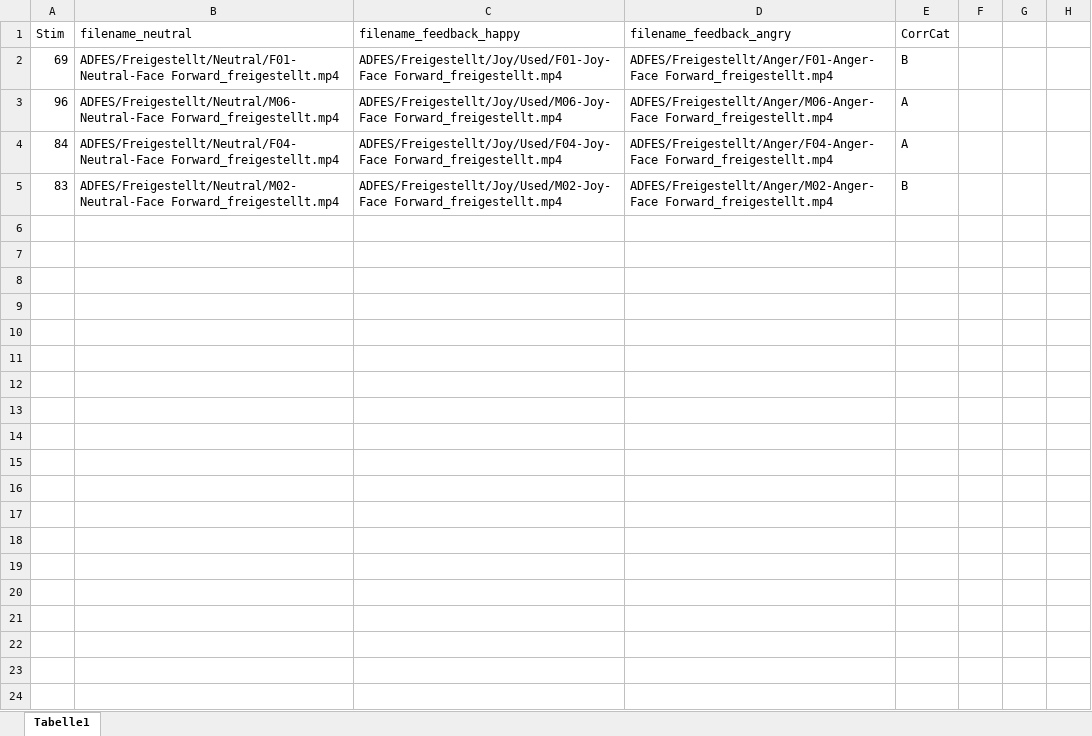
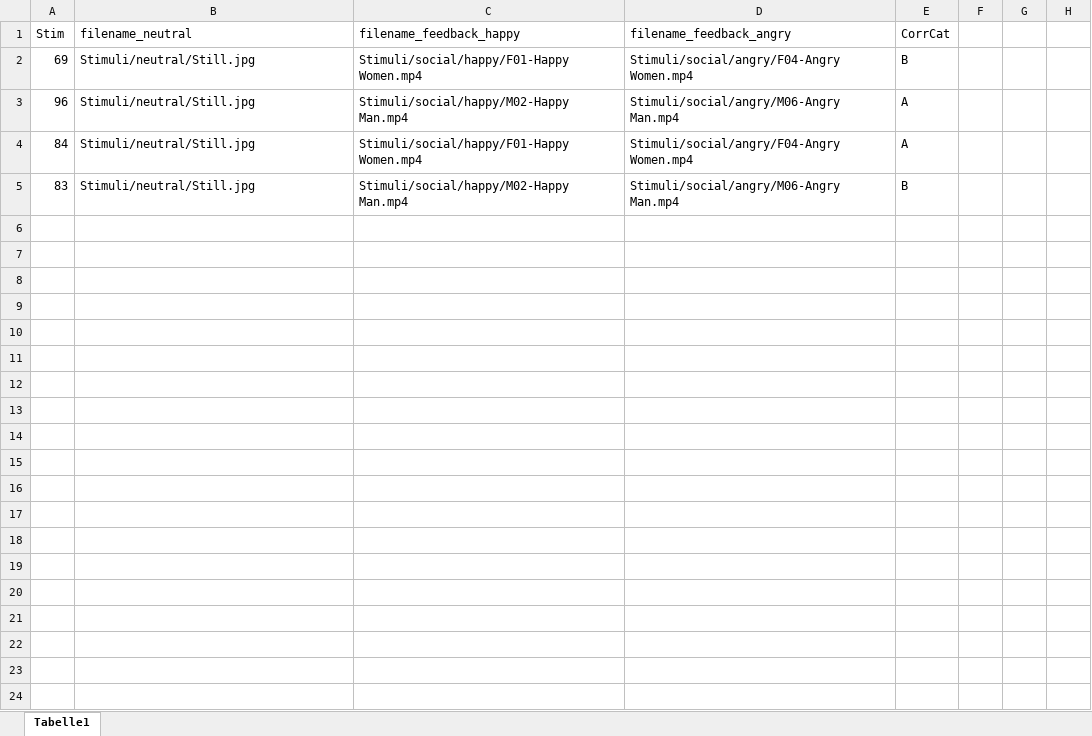
Before and after one commit to raimund-buehler/RALT_PLD, an Excel workbook: trials_social.xlsx, sheet Tabelle1, drawn as a sheet; only a part is shown; values as stored, in another font and other column widths than the file's, no borders; the diff names each change by its address in the sheet, - before the commit and + after, or states it on an @@ line.

Commit message:
Replaced filenames for trials

```diff
--- a/trials_social.xlsx (sheet Tabelle1)
+++ b/trials_social.xlsx (sheet Tabelle1)
-B2 (filename_neutral): ADFES/Freigestellt/Neutral/F01-Neutral-Face Forward_freigestellt.mp4
+B2 (filename_neutral): Stimuli/neutral/Still.jpg
-C2 (filename_feedback_happy): ADFES/Freigestellt/Joy/Used/F01-Joy-Face Forward_freigestellt.mp4
+C2 (filename_feedback_happy): Stimuli/social/happy/F01-Happy Women.mp4
-D2 (filename_feedback_angry): ADFES/Freigestellt/Anger/F01-Anger-Face Forward_freigestellt.mp4
+D2 (filename_feedback_angry): Stimuli/social/angry/F04-Angry Women.mp4
-B3 (filename_neutral): ADFES/Freigestellt/Neutral/M06-Neutral-Face Forward_freigestellt.mp4
+B3 (filename_neutral): Stimuli/neutral/Still.jpg
-C3 (filename_feedback_happy): ADFES/Freigestellt/Joy/Used/M06-Joy-Face Forward_freigestellt.mp4
+C3 (filename_feedback_happy): Stimuli/social/happy/M02-Happy Man.mp4
-D3 (filename_feedback_angry): ADFES/Freigestellt/Anger/M06-Anger-Face Forward_freigestellt.mp4
+D3 (filename_feedback_angry): Stimuli/social/angry/M06-Angry Man.mp4
-B4 (filename_neutral): ADFES/Freigestellt/Neutral/F04-Neutral-Face Forward_freigestellt.mp4
+B4 (filename_neutral): Stimuli/neutral/Still.jpg
-C4 (filename_feedback_happy): ADFES/Freigestellt/Joy/Used/F04-Joy-Face Forward_freigestellt.mp4
+C4 (filename_feedback_happy): Stimuli/social/happy/F01-Happy Women.mp4
-D4 (filename_feedback_angry): ADFES/Freigestellt/Anger/F04-Anger-Face Forward_freigestellt.mp4
+D4 (filename_feedback_angry): Stimuli/social/angry/F04-Angry Women.mp4
-B5 (filename_neutral): ADFES/Freigestellt/Neutral/M02-Neutral-Face Forward_freigestellt.mp4
+B5 (filename_neutral): Stimuli/neutral/Still.jpg
-C5 (filename_feedback_happy): ADFES/Freigestellt/Joy/Used/M02-Joy-Face Forward_freigestellt.mp4
+C5 (filename_feedback_happy): Stimuli/social/happy/M02-Happy Man.mp4
-D5 (filename_feedback_angry): ADFES/Freigestellt/Anger/M02-Anger-Face Forward_freigestellt.mp4
+D5 (filename_feedback_angry): Stimuli/social/angry/M06-Angry Man.mp4
```
Also changed, not shown: html/resources/trainingtrials_social_prob.xlsx, trainingtrials_social_prob.xlsx, 4 other files.
